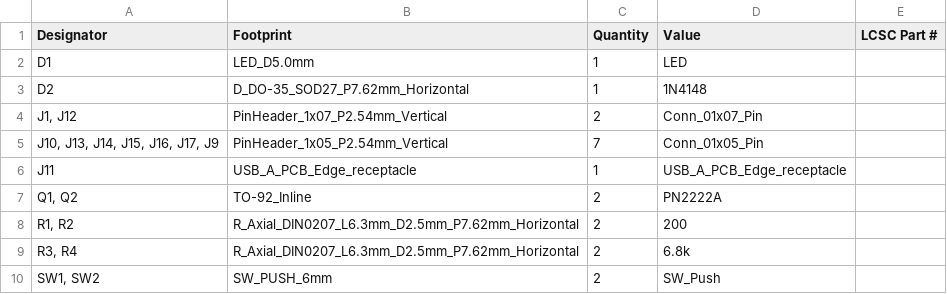
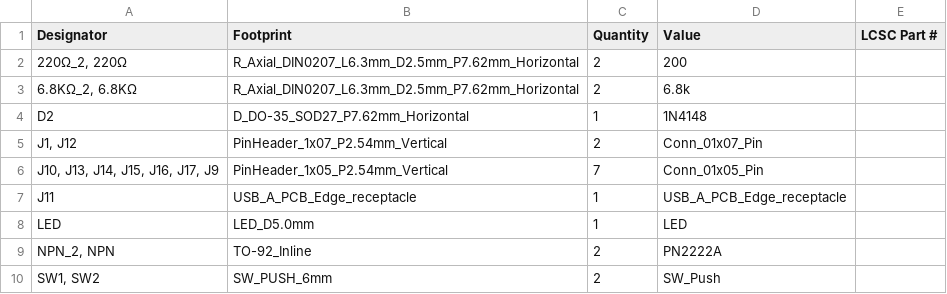
Before and after one commit to AmbassadorDoge/Solder-Start, a CSV file: PCB/production/bom.csv, drawn as a sheet.

```diff
--- a/PCB/production/bom.csv
+++ b/PCB/production/bom.csv
@@ -1,3 +1,4 @@
 Designator,Footprint,Quantity,Value,LCSC Part #
-D1,LED_D5.0mm,1,LED,
+"220Ω_2, 220Ω",R_Axial_DIN0207_L6.3mm_D2.5mm_P7.62mm_Horizontal,2,200,
+"6.8KΩ_2, 6.8KΩ",R_Axial_DIN0207_L6.3mm_D2.5mm_P7.62mm_Horizontal,2,6.8k,
 D2,D_DO-35_SOD27_P7.62mm_Horizontal,1,1N4148,
@@ -6,5 +7,4 @@ D2,D_DO-35_SOD27_P7.62mm_Horizontal,1,1N4148,
 J11,USB_A_PCB_Edge_receptacle,1,USB_A_PCB_Edge_receptacle,
-"Q1, Q2",TO-92_Inline,2,PN2222A,
-"R1, R2",R_Axial_DIN0207_L6.3mm_D2.5mm_P7.62mm_Horizontal,2,200,
-"R3, R4",R_Axial_DIN0207_L6.3mm_D2.5mm_P7.62mm_Horizontal,2,6.8k,
+LED,LED_D5.0mm,1,LED,
+"NPN_2, NPN",TO-92_Inline,2,PN2222A,
 "SW1, SW2",SW_PUSH_6mm,2,SW_Push,
```
Also changed, not shown: PCB/production/positions.csv, 12 other files.
